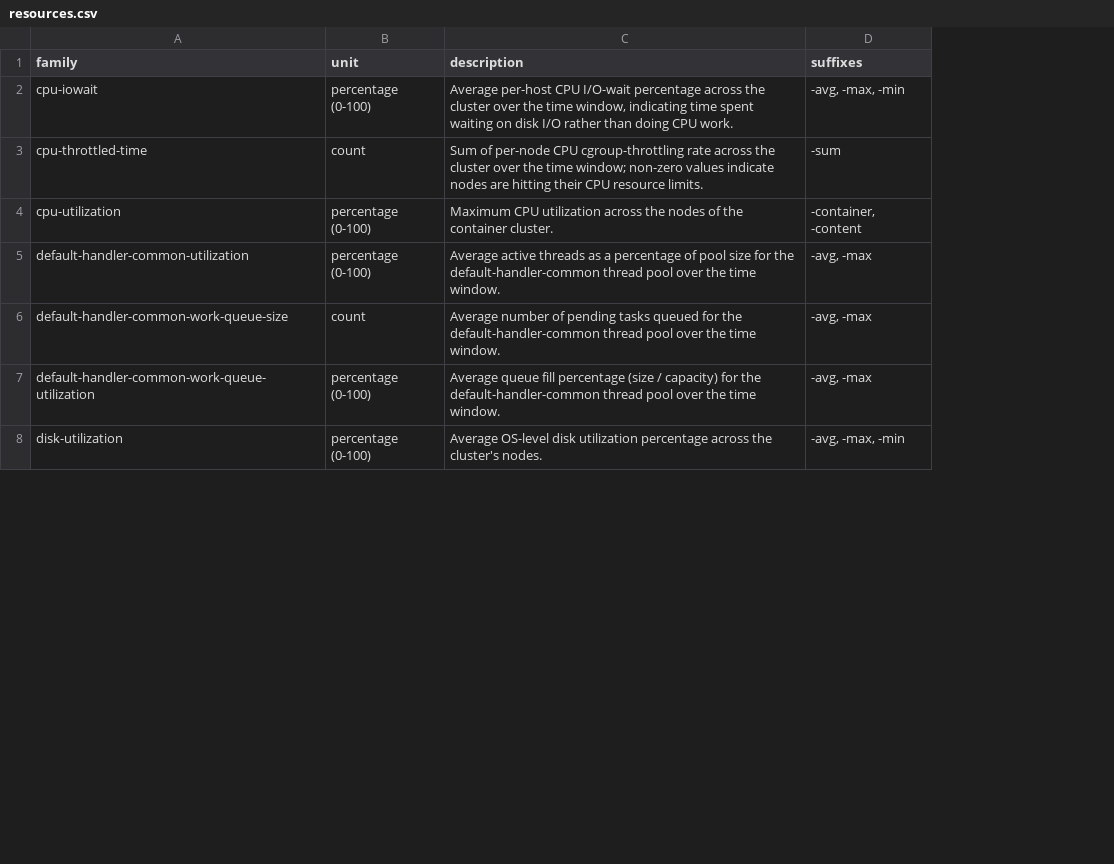
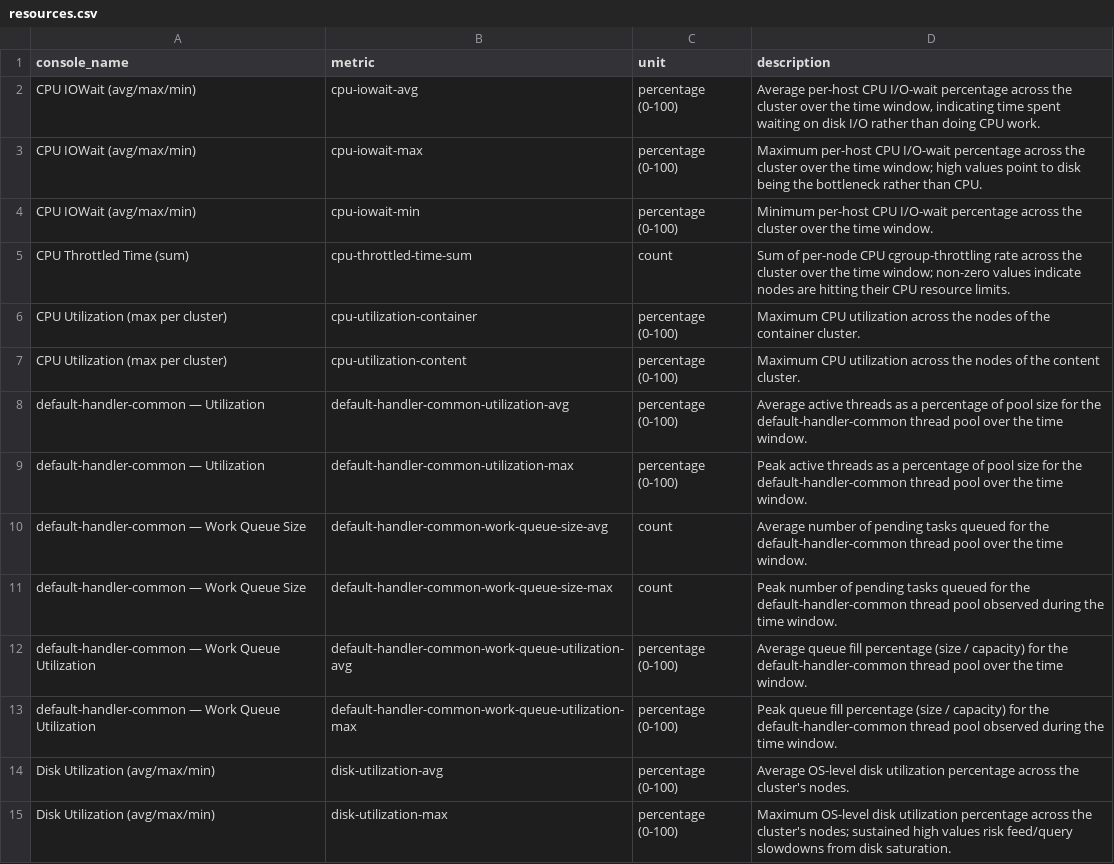
Before and after one commit to vespa-engine/documentation, a CSV file: _data/production-test-metrics/resources.csv, drawn as a sheet; only a part is shown; removed rows and columns are numbered as before the commit, all else as after; the diff covers the shown part only; the diff names each change by its address in the sheet, - before the commit and + after, or states it on an @@ line.

```diff
--- a/_data/production-test-metrics/resources.csv
+++ b/_data/production-test-metrics/resources.csv
+column B (metric), row 2: cpu-iowait-avg; rows 5-6: cpu-throttled-time-sum | cpu-utilization-container; row 8: default-handler-common-utilization-avg; row 10: default-handler-common-work-queue-size-avg; row 12: default-handler-common-work-queue-utilization-avg; row 14: disk-utilization-avg
-column D (suffixes), rows 2-8: -avg, -max, -min | -sum | -container, -content | -avg, -max | -avg, -max | -avg, -max | -avg, -max, -min
-A1: family
+A1: console_name
-A2 (console_name): cpu-iowait
+A2 (console_name): CPU IOWait (avg/max/min)
+row 3: CPU IOWait (avg/max/min) | cpu-iowait-max | percentage (0-100) | Maximum per-host CPU I/O-wait percentage across the cluster over the time window; high values point to disk being the bottleneck rather than CPU.
+row 4: CPU IOWait (avg/max/min) | cpu-iowait-min | percentage (0-100) | Minimum per-host CPU I/O-wait percentage across the cluster over the time window.
-A5 (console_name): cpu-throttled-time
+A5 (console_name): CPU Throttled Time (sum)
-A6 (console_name): cpu-utilization
+A6 (console_name): CPU Utilization (max per cluster)
+row 7: CPU Utilization (max per cluster) | cpu-utilization-content | percentage (0-100) | Maximum CPU utilization across the nodes of the content cluster.
-A8 (console_name): default-handler-common-utilization
+A8 (console_name): default-handler-common — Utilization
+row 9: default-handler-common — Utilization | default-handler-common-utilization-max | percentage (0-100) | Peak active threads as a percentage of pool size for the default-handler-common thread pool over the time window.
-A10 (console_name): default-handler-common-work-queue-size
+A10 (console_name): default-handler-common — Work Queue Size
+row 11: default-handler-common — Work Queue Size | default-handler-common-work-queue-size-max | count | Peak number of pending tasks queued for the default-handler-common thread pool observed during the time window.
-A12 (console_name): default-handler-common-work-queue-utilization
+A12 (console_name): default-handler-common — Work Queue Utilization
+row 13: default-handler-common — Work Queue Utilization | default-handler-common-work-queue-utilization-max | percentage (0-100) | Peak queue fill percentage (size / capacity) for the default-handler-common thread pool observed during the time window.
-A14 (console_name): disk-utilization
+A14 (console_name): Disk Utilization (avg/max/min)
+row 15: Disk Utilization (avg/max/min) | disk-utilization-max | percentage (0-100) | Maximum OS-level disk utilization percentage across the cluster's nodes; sustained high values risk feed/query slowdowns from disk saturation.
```
Also changed, not shown: 13 added rows, 1 removed row and 17 edited cells elsewhere in this file, _data/production-test-metrics/content-node.csv, _data/production-test-metrics/feed.csv, 7 other files.
